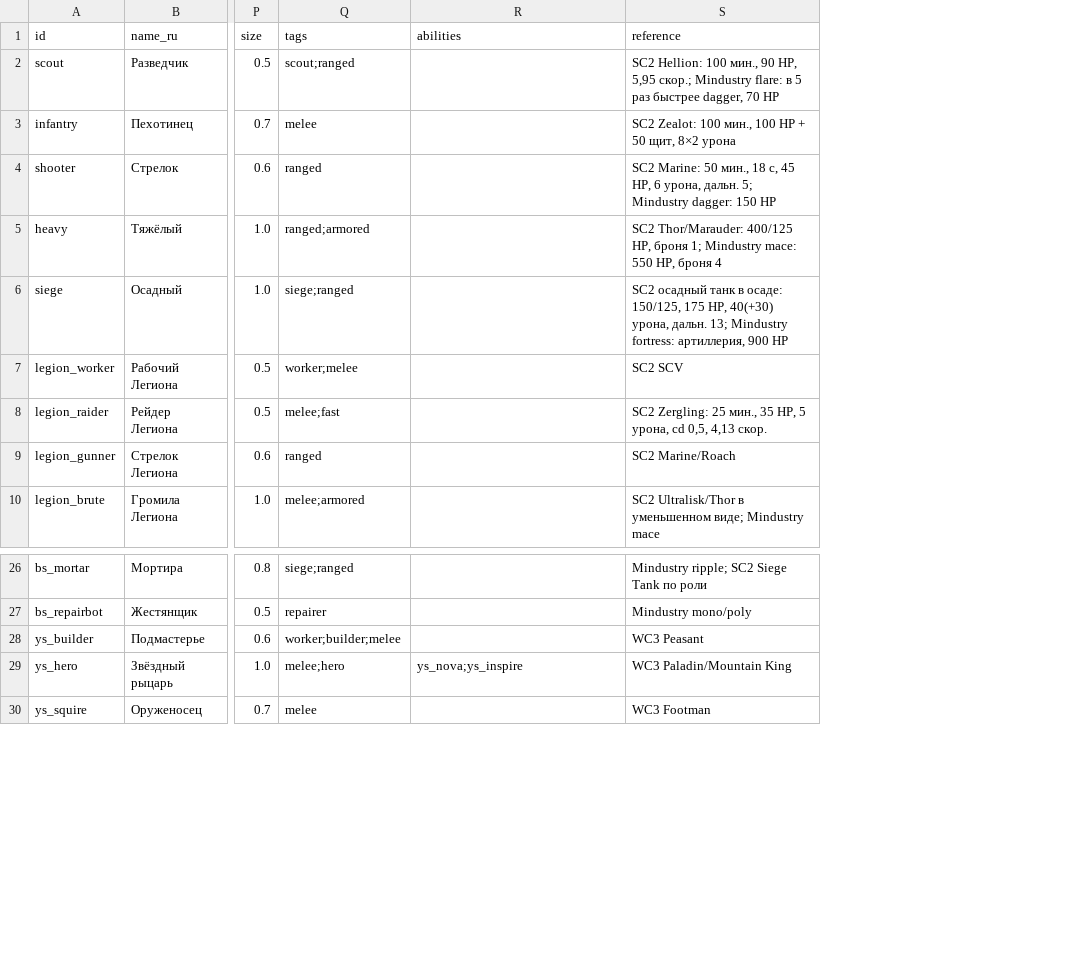
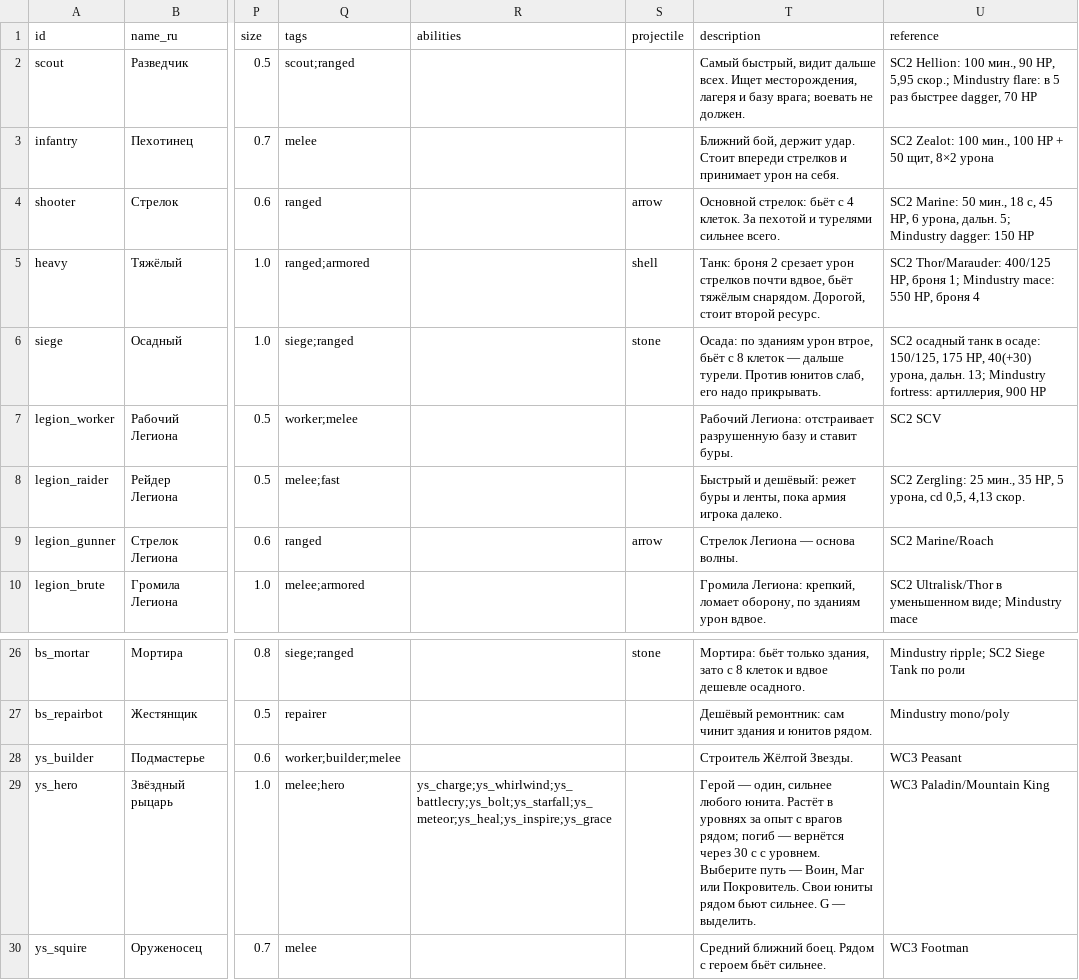
Before and after one commit to sergeykorolyov6/coop-rts, a CSV file: Docs/Design/units.csv, drawn as a sheet; only a part is shown, gaps mark what is left out; the diff names each change by its address in the sheet, - before the commit and + after, or states it on an @@ line.

```diff
--- a/Docs/Design/units.csv
+++ b/Docs/Design/units.csv
+column S (projectile), rows 4-9: arrow | shell | stone |  |  | arrow; row 26: stone
+column T (description), rows 2-10: Самый быстрый, видит дальше всех. Ищет месторождения, лагеря и базу врага; воевать не должен. | Ближний бой, держит удар. Стоит впереди стрелков и принимает урон на себя. | Основной стрелок: бьёт с 4 клеток. За пехотой и турелями сильнее всего. | Танк: броня 2 срезает урон стрелков почти вдвое, бьёт тяжёлым снарядом. Дорогой, стоит второй ресурс. | Осада: по зданиям урон втрое, бьёт с 8 клеток — дальше турели. Против юнитов слаб, его надо прикрывать. | Рабочий Легиона: отстраивает разрушенную базу и ставит буры. | Быстрый и дешёвый: режет буры и ленты, пока армия игрока далеко. | Стрелок Легиона — основа волны. | Громила Легиона: крепкий, ломает оборону, по зданиям урон вдвое.; rows 26-30: Мортира: бьёт только здания, зато с 8 клеток и вдвое дешевле осадного. | Дешёвый ремонтник: сам чинит здания и юнитов рядом. | Строитель Жёлтой Звезды. | Герой — один, сильнее любого юнита. Растёт в уровнях за опыт с врагов рядом; погиб — вернётся через 30 с с уровнем. Выберите путь — Воин, Маг или Покровитель. Свои юниты рядом бьют сильнее. G — выделить. | Средний ближний боец. Рядом с героем бьёт сильнее.
-R29 (abilities): ys_nova;ys_inspire
+R29 (abilities): ys_charge;ys_whirlwind;ys_battlecry;ys_bolt;ys_starfall;ys_meteor;ys_heal;ys_inspire;ys_grace
```
Also changed, not shown: Docs/Design/abilities.csv, Docs/Design/buildings.csv, 35 other files.
